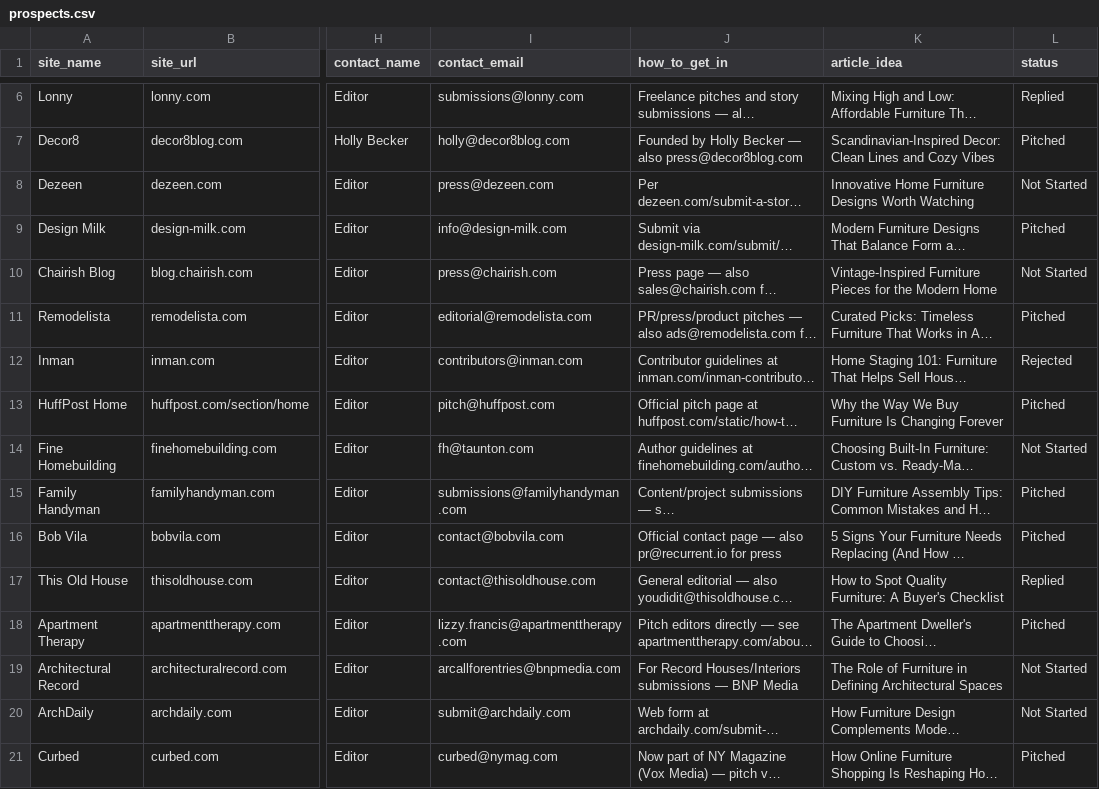
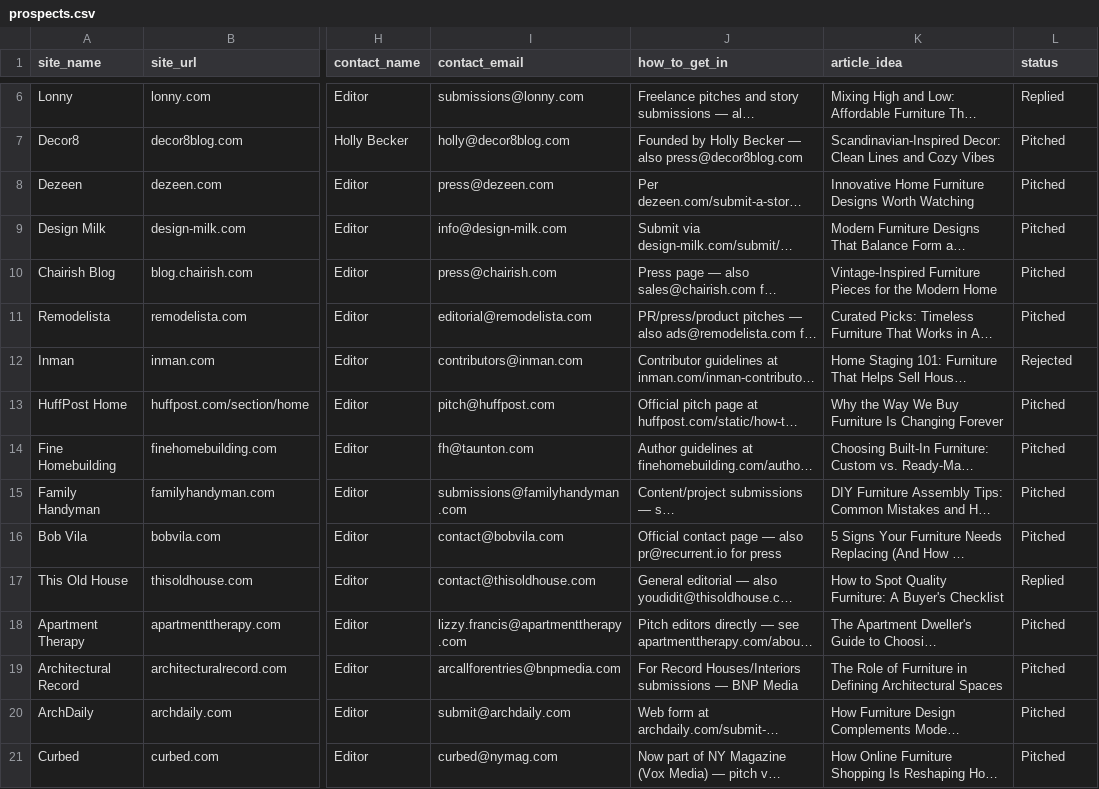
Before and after one commit to Shridhar-8055/ojcommerce, a CSV file: outreach/prospects.csv, drawn as a sheet; only a part is shown, gaps mark what is left out; long unchanged cells end in …; the diff covers the shown part only; the diff names each change by its address in the sheet, - before the commit and + after, or states it on an @@ line.

```diff
--- a/outreach/prospects.csv
+++ b/outreach/prospects.csv
-L8 (status): Not Started
+L8 (status): Pitched
-L10 (status): Not Started
+L10 (status): Pitched
-L14 (status): Not Started
+L14 (status): Pitched
-L19:L20 (status): Not Started
+L19:L20 (status): Pitched
```
Also changed, not shown: 10 edited cells elsewhere in this file, outreach/sent_log.csv, 1 other file.
